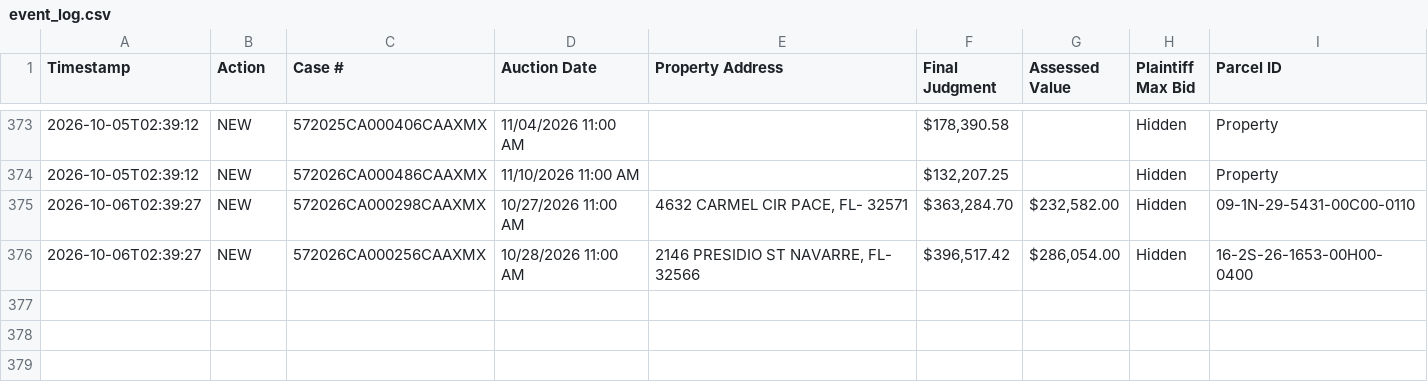
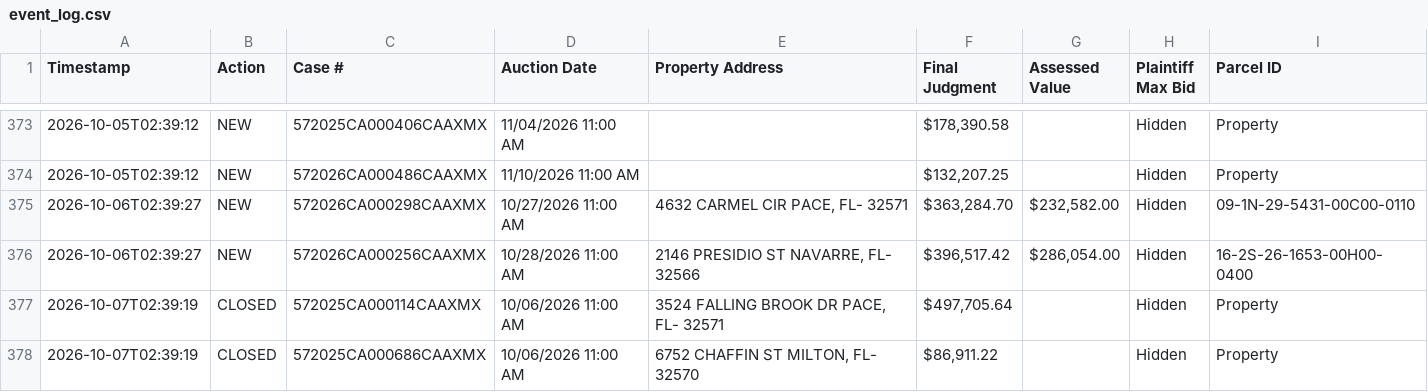
Before and after one commit to figlesias7/realforeclose-santarosa, a CSV file: data/event_log.csv, drawn as a sheet; only a part is shown, gaps mark what is left out; the diff names each change by its address in the sheet, - before the commit and + after, or states it on an @@ line.

```diff
--- a/data/event_log.csv
+++ b/data/event_log.csv
+row 377: 2026-10-07T02:39:19 | CLOSED | 572025CA000114CAAXMX | 10/06/2026 11:00 AM | 3524 FALLING BROOK DR PACE, FL- 32571 | $497,705.64 |  | Hidden | Property
+row 378: 2026-10-07T02:39:19 | CLOSED | 572025CA000686CAAXMX | 10/06/2026 11:00 AM | 6752 CHAFFIN ST MILTON, FL- 32570 | $86,911.22 |  | Hidden | Property
```
Also changed, not shown: 3 other files.
